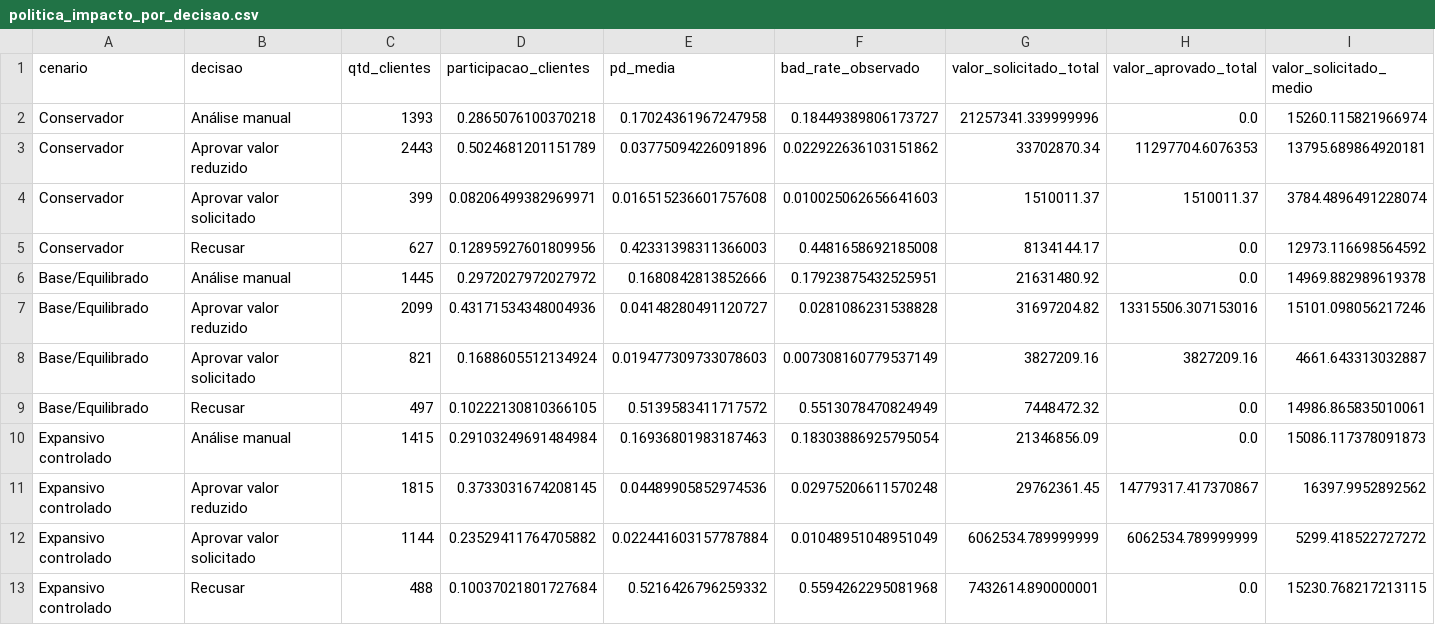
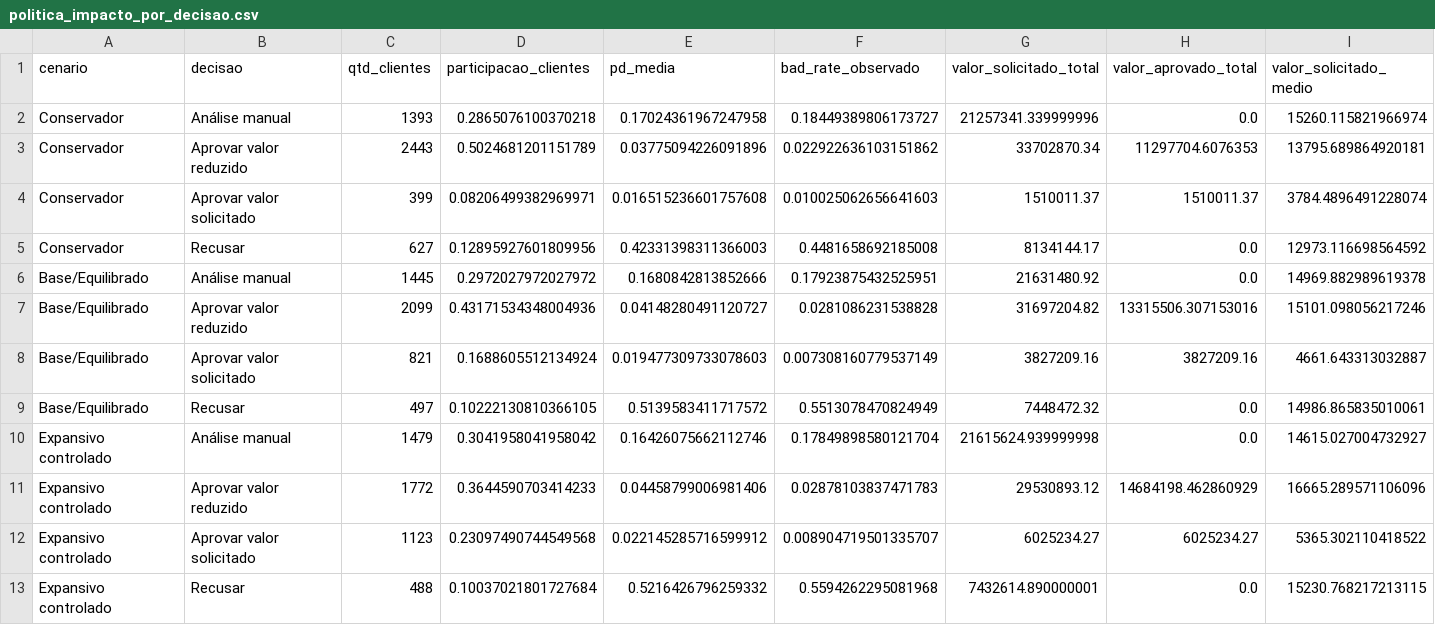
Before and after one commit to ariel-velardo/datascience, a CSV file: projetos/concessao_credito/outputs/tables/politica_impacto_por_decisao.csv, drawn as a sheet; only a part is shown; removed rows and columns are numbered as before the commit, all else as after; rows hold the shown columns only; the diff names each change by its address in the sheet, - before the commit and + after, or states it on an @@ line.

```diff
--- a/projetos/concessao_credito/outputs/tables/politica_impacto_por_decisao.csv
+++ b/projetos/concessao_credito/outputs/tables/politica_impacto_por_decisao.csv
-row 10: Expansivo controlado | Análise manual | 1415 | 0.29103249691484984 | 0.16936801983187463 | 0.18303886925795054 | 21346856.09 | 0.0 | 15086.117378091873
-row 11: Expansivo controlado | Aprovar valor reduzido | 1815 | 0.3733031674208145 | 0.04489905852974536 | 0.02975206611570248 | 29762361.45 | 14779317.417370867 | 16397.9952892562
-row 12: Expansivo controlado | Aprovar valor solicitado | 1144 | 0.23529411764705882 | 0.022441603157787884 | 0.01048951048951049 | 6062534.789999999 | 6062534.789999999 | 5299.418522727272
+row 10: Expansivo controlado | Análise manual | 1479 | 0.3041958041958042 | 0.16426075662112746 | 0.17849898580121704 | 21615624.939999998 | 0.0 | 14615.027004732927
+row 11: Expansivo controlado | Aprovar valor reduzido | 1772 | 0.3644590703414233 | 0.04458799006981406 | 0.02878103837471783 | 29530893.12 | 14684198.462860929 | 16665.289571106096
+row 12: Expansivo controlado | Aprovar valor solicitado | 1123 | 0.23097490744549568 | 0.022145285716599912 | 0.008904719501335707 | 6025234.27 | 6025234.27 | 5365.302110418522
```
Also changed, not shown: projetos/concessao_credito/outputs/tables/politica_aprovacao_integral_reduzida_por_rating.csv, projetos/concessao_credito/outputs/tables/politica_final_recomendada_limites.csv, 18 other files.
